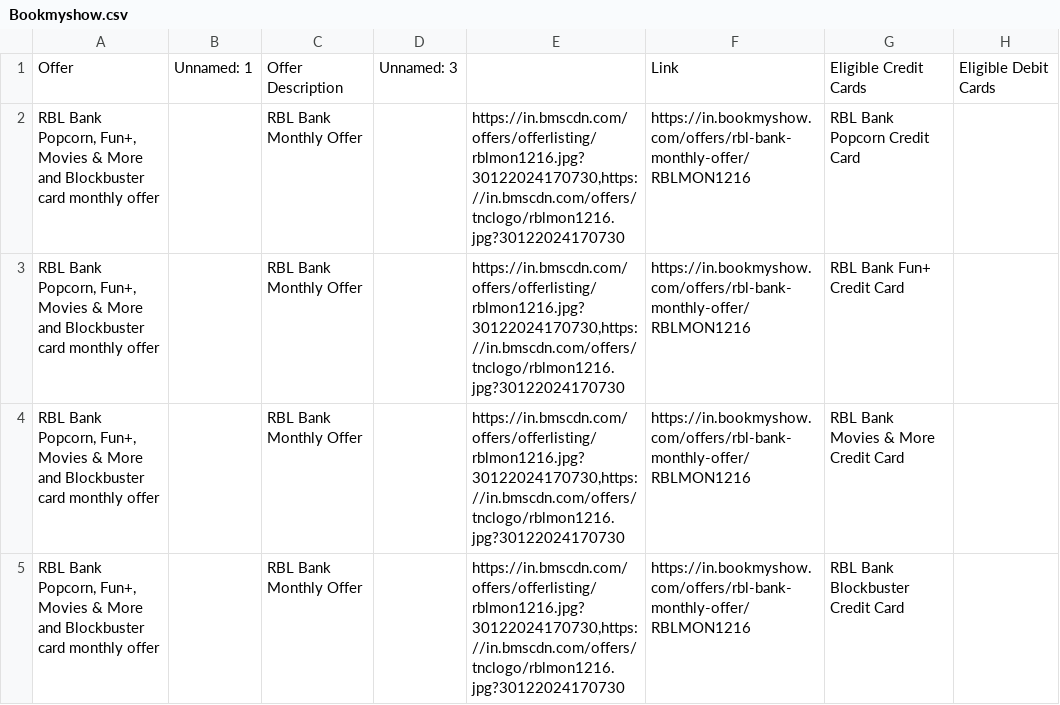
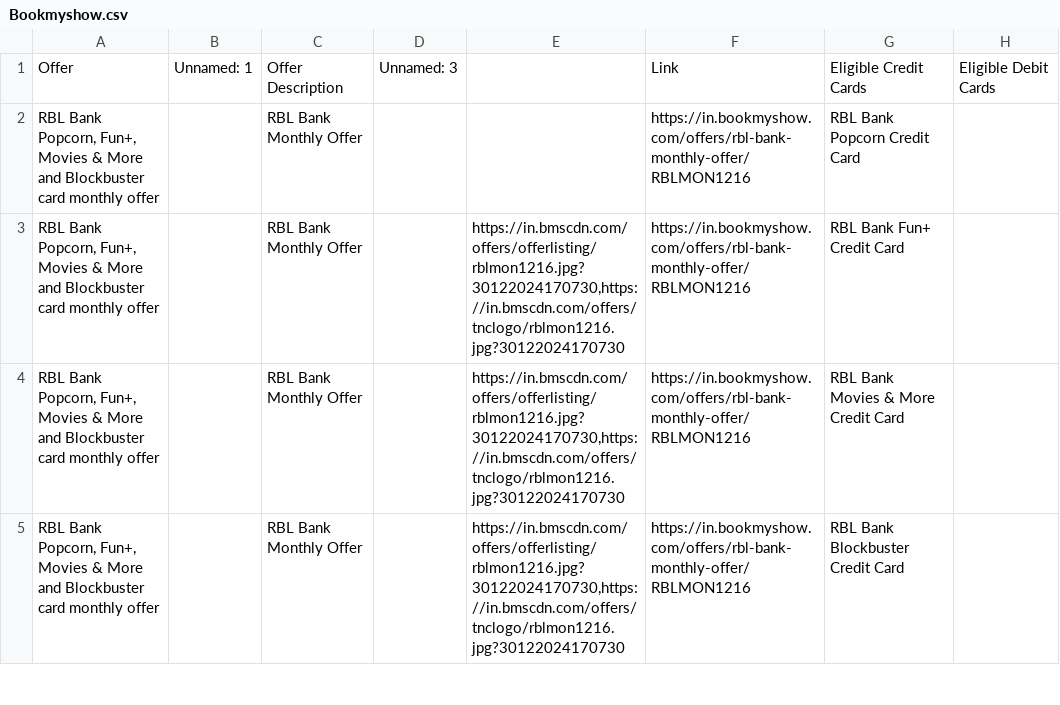
Before and after one commit to Myrupaya/movieee, a CSV file: public/Bookmyshow.csv, drawn as a sheet; only a part is shown.

```diff
--- a/public/Bookmyshow.csv
+++ b/public/Bookmyshow.csv
@@ -1,3 +1,3 @@
 Offer,Unnamed: 1,Offer Description,Unnamed: 3,,Link,Eligible Credit Cards,Eligible Debit Cards
-"RBL Bank Popcorn, Fun+, Movies & More and Blockbuster card monthly offer",,RBL Bank Monthly Offer,,"https://in.bmscdn.com/offers/offerlisting/rblmon1216.jpg?30122024170730,https://in.bmscdn.com/offers/tnclogo/rblmon1216.jpg?30122024170730",https://in.bookmyshow.com/offers/rbl-bank-monthly-offer/RBLMON1216,RBL Bank Popcorn Credit Card,
+"RBL Bank Popcorn, Fun+, Movies & More and Blockbuster card monthly offer",,RBL Bank Monthly Offer,,,https://in.bookmyshow.com/offers/rbl-bank-monthly-offer/RBLMON1216,RBL Bank Popcorn Credit Card,
 "RBL Bank Popcorn, Fun+, Movies & More and Blockbuster card monthly offer",,RBL Bank Monthly Offer,,"https://in.bmscdn.com/offers/offerlisting/rblmon1216.jpg?30122024170730,https://in.bmscdn.com/offers/tnclogo/rblmon1216.jpg?30122024170730",https://in.bookmyshow.com/offers/rbl-bank-monthly-offer/RBLMON1216,RBL Bank Fun+ Credit Card,
```
Also changed, not shown: 3 other files.
